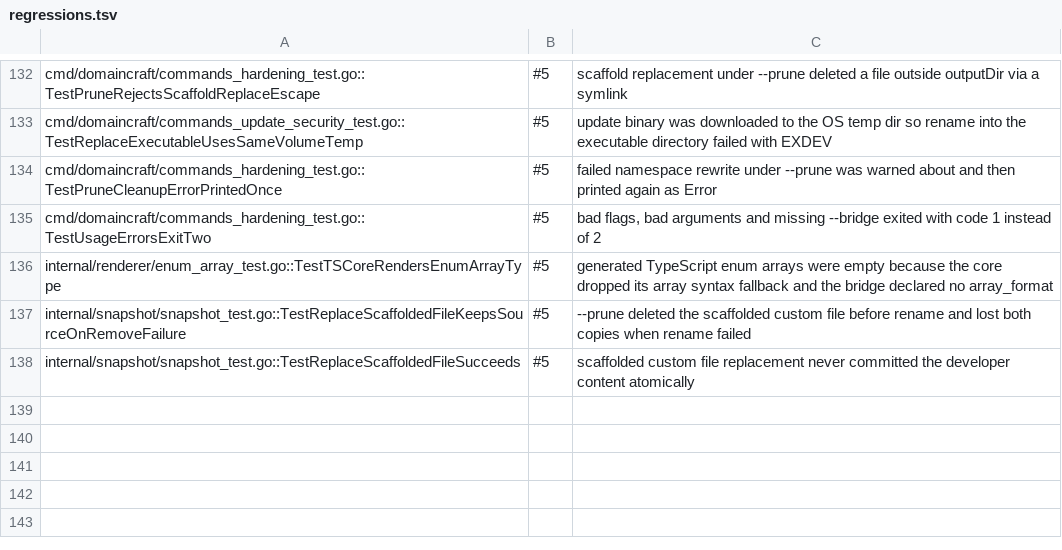
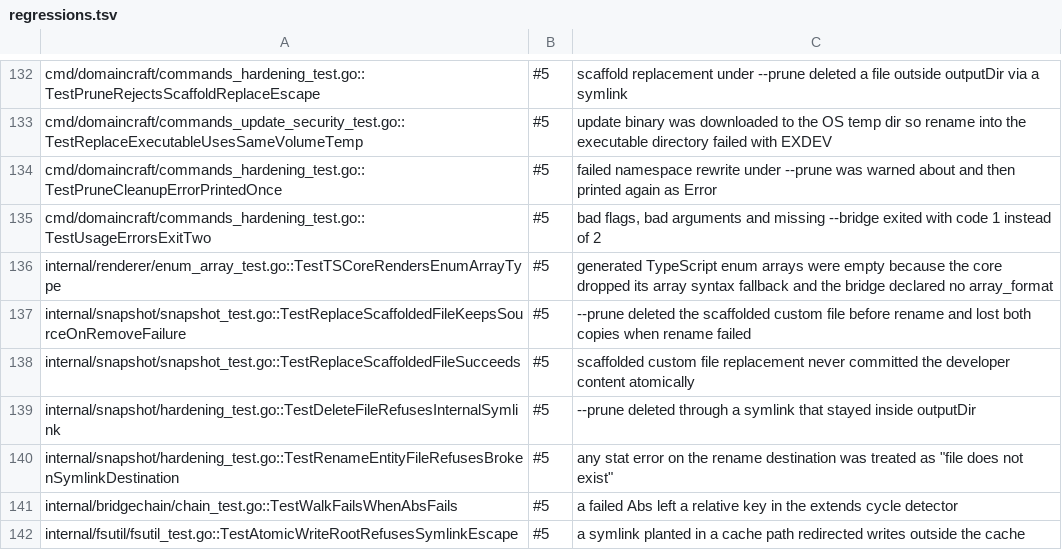
Before and after one commit to Fellmonkey/DomainCraft, a TSV file: compliance-suite/regressions.tsv, drawn as a sheet; only a part is shown, gaps mark what is left out.

Commit message:
Security: confines prune and cache writes to rooted directories

```diff
--- a/compliance-suite/regressions.tsv
+++ b/compliance-suite/regressions.tsv
@@ -138 +138,5 @@ internal/snapshot/snapshot_test.go::TestReplaceScaffoldedFileKeepsSourceOnRemove
 internal/snapshot/snapshot_test.go::TestReplaceScaffoldedFileSucceeds	#5	scaffolded custom file replacement never committed the developer content atomically
+internal/snapshot/hardening_test.go::TestDeleteFileRefusesInternalSymlink	#5	--prune deleted through a symlink that stayed inside outputDir
+internal/snapshot/hardening_test.go::TestRenameEntityFileRefusesBrokenSymlinkDestination	#5	any stat error on the rename destination was treated as "file does not exist"
+internal/bridgechain/chain_test.go::TestWalkFailsWhenAbsFails	#5	a failed Abs left a relative key in the extends cycle detector
+internal/fsutil/fsutil_test.go::TestAtomicWriteRootRefusesSymlinkEscape	#5	a symlink planted in a cache path redirected writes outside the cache
```
Also changed, not shown: 11 other files.
